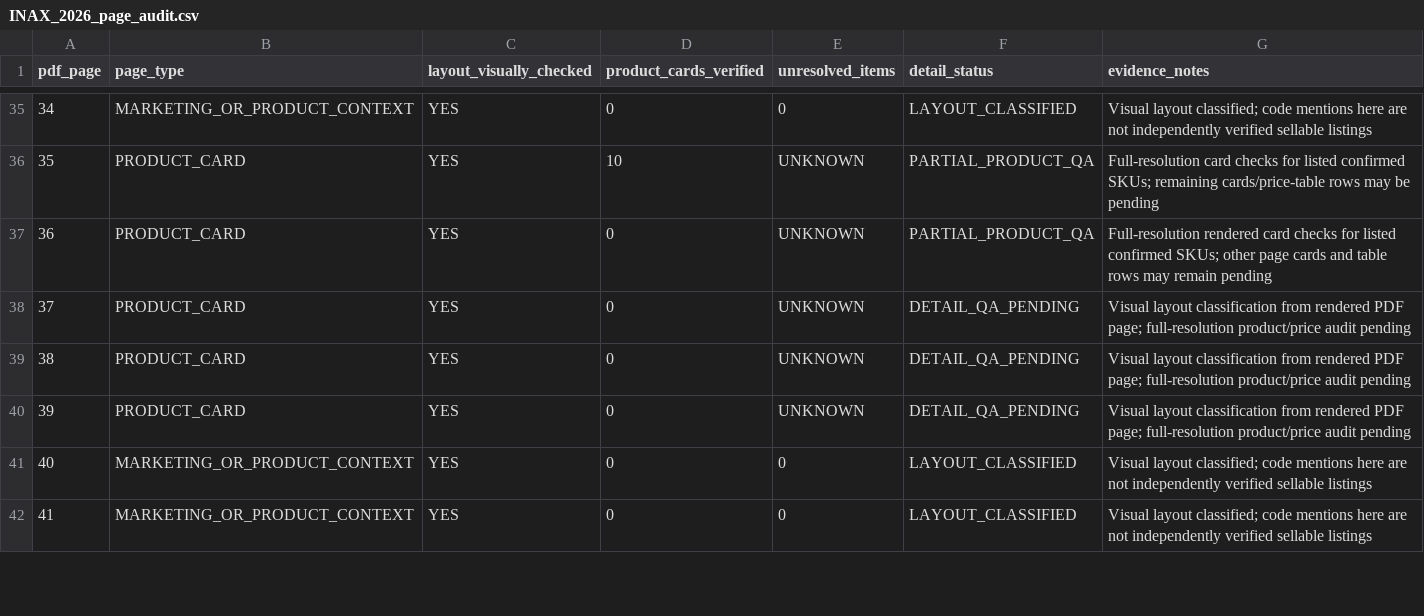
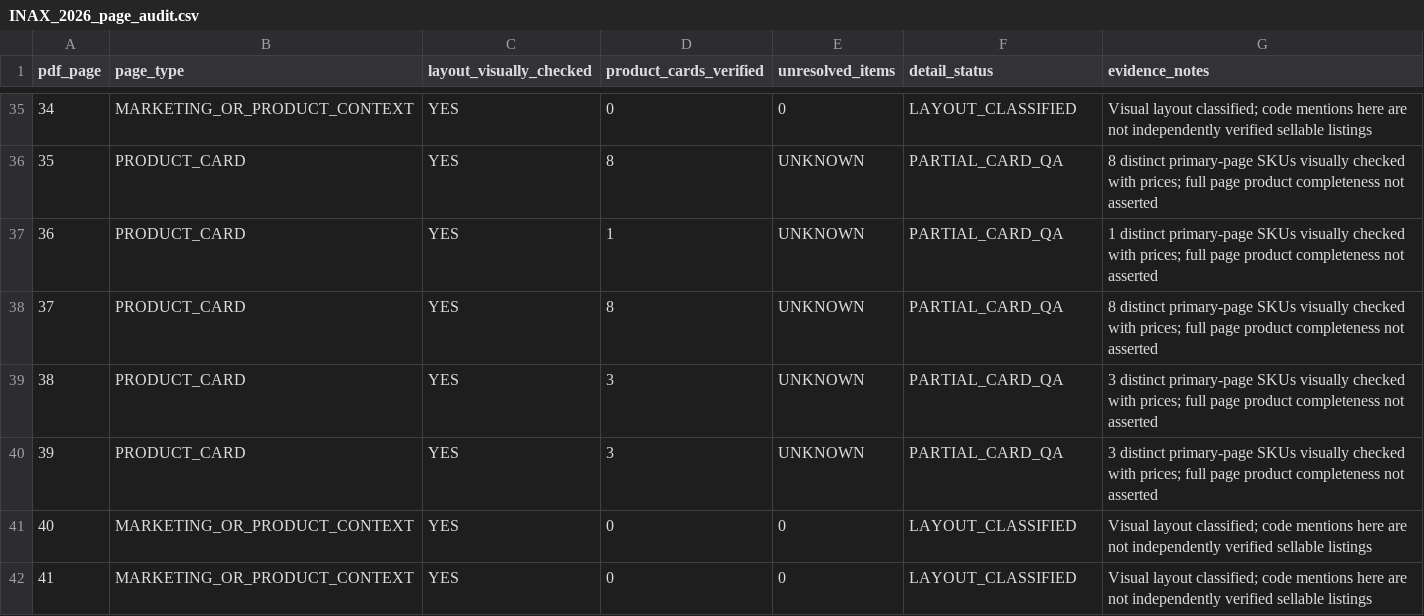
Before and after one commit to tranhuunguyenhuy-hue/dongphugia.com.vn, a CSV file: docs/catalogue/evidence/inax/INAX_2026_page_audit.csv, drawn as a sheet; only a part is shown, gaps mark what is left out; the diff covers the shown part only.

```diff
--- a/docs/catalogue/evidence/inax/INAX_2026_page_audit.csv
+++ b/docs/catalogue/evidence/inax/INAX_2026_page_audit.csv
@@ -35,7 +35,7 @@
 34,MARKETING_OR_PRODUCT_CONTEXT,YES,0,0,LAYOUT_CLASSIFIED,Visual layout classified; code mentions here are not independently verified sellable listings
-35,PRODUCT_CARD,YES,10,UNKNOWN,PARTIAL_PRODUCT_QA,Full-resolution card checks for listed confirmed SKUs; remaining cards/price-table rows may be pending
-36,PRODUCT_CARD,YES,0,UNKNOWN,PARTIAL_PRODUCT_QA,Full-resolution rendered card checks for listed confirmed SKUs; other page cards and table rows may remain pending
-37,PRODUCT_CARD,YES,0,UNKNOWN,DETAIL_QA_PENDING,Visual layout classification from rendered PDF page; full-resolution product/price audit pending
-38,PRODUCT_CARD,YES,0,UNKNOWN,DETAIL_QA_PENDING,Visual layout classification from rendered PDF page; full-resolution product/price audit pending
-39,PRODUCT_CARD,YES,0,UNKNOWN,DETAIL_QA_PENDING,Visual layout classification from rendered PDF page; full-resolution product/price audit pending
+35,PRODUCT_CARD,YES,8,UNKNOWN,PARTIAL_CARD_QA,8 distinct primary-page SKUs visually checked with prices; full page product completeness not asserted
+36,PRODUCT_CARD,YES,1,UNKNOWN,PARTIAL_CARD_QA,1 distinct primary-page SKUs visually checked with prices; full page product completeness not asserted
+37,PRODUCT_CARD,YES,8,UNKNOWN,PARTIAL_CARD_QA,8 distinct primary-page SKUs visually checked with prices; full page product completeness not asserted
+38,PRODUCT_CARD,YES,3,UNKNOWN,PARTIAL_CARD_QA,3 distinct primary-page SKUs visually checked with prices; full page product completeness not asserted
+39,PRODUCT_CARD,YES,3,UNKNOWN,PARTIAL_CARD_QA,3 distinct primary-page SKUs visually checked with prices; full page product completeness not asserted
 40,MARKETING_OR_PRODUCT_CONTEXT,YES,0,0,LAYOUT_CLASSIFIED,Visual layout classified; code mentions here are not independently verified sellable listings
```
Also changed, not shown: 53 edited cells elsewhere in this file, 13 other files.
